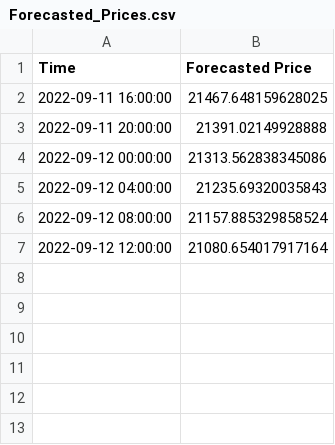
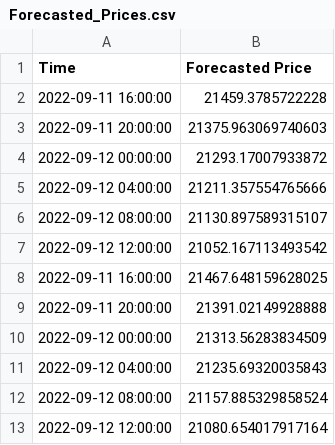
Before and after one commit to krishnajiraoh/my-crypto-world, a CSV file: forecast/data/Forecasted_Prices.csv, drawn as a sheet.

Commit message:
Updated by Prediction script using PyGithub API

```diff
--- a/forecast/data/Forecasted_Prices.csv
+++ b/forecast/data/Forecasted_Prices.csv
@@ -1,5 +1,11 @@
 Time,Forecasted Price
+2022-09-11 16:00:00,21459.3785722228
+2022-09-11 20:00:00,21375.963069740603
+2022-09-12 00:00:00,21293.17007933872
+2022-09-12 04:00:00,21211.357554765666
+2022-09-12 08:00:00,21130.897589315107
+2022-09-12 12:00:00,21052.167113493542
 2022-09-11 16:00:00,21467.648159628025
 2022-09-11 20:00:00,21391.02149928888
-2022-09-12 00:00:00,21313.562838345086
+2022-09-12 00:00:00,21313.56283834509
 2022-09-12 04:00:00,21235.69320035843
```
